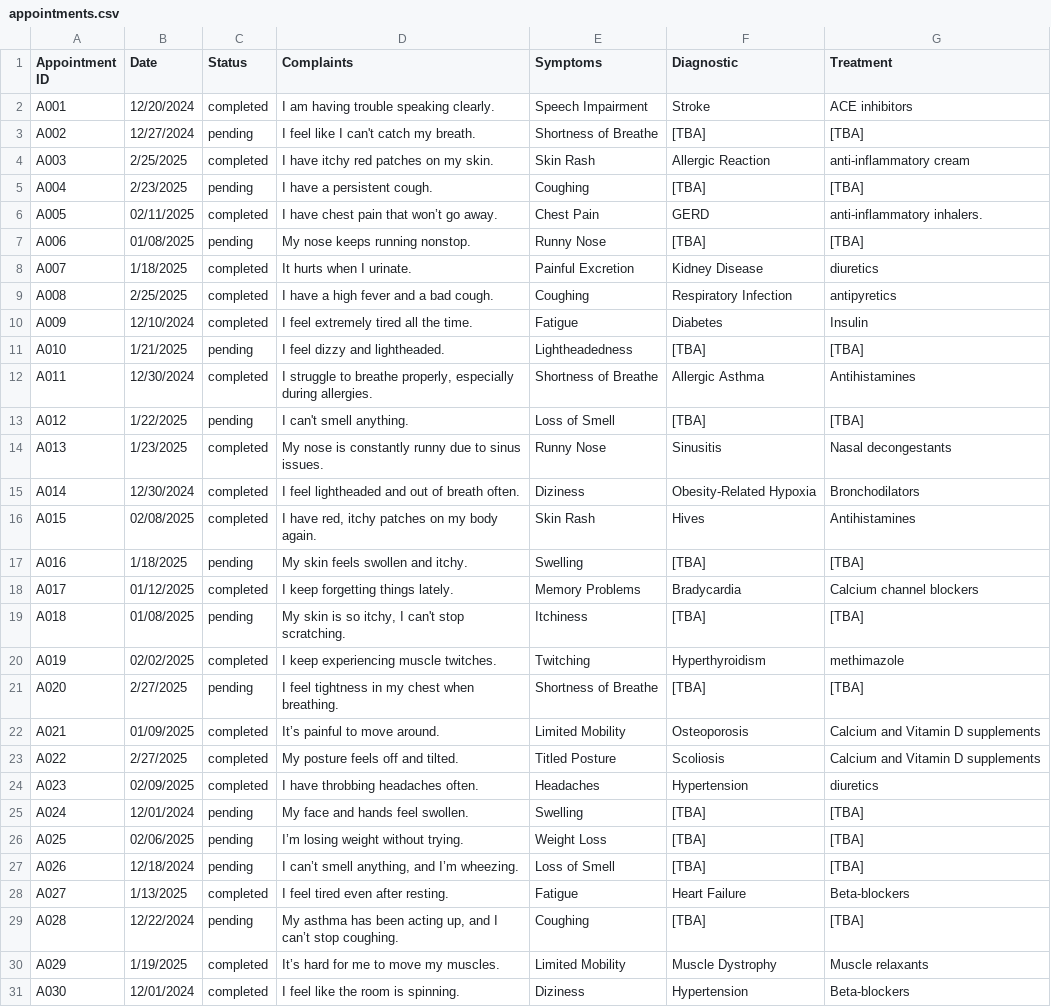
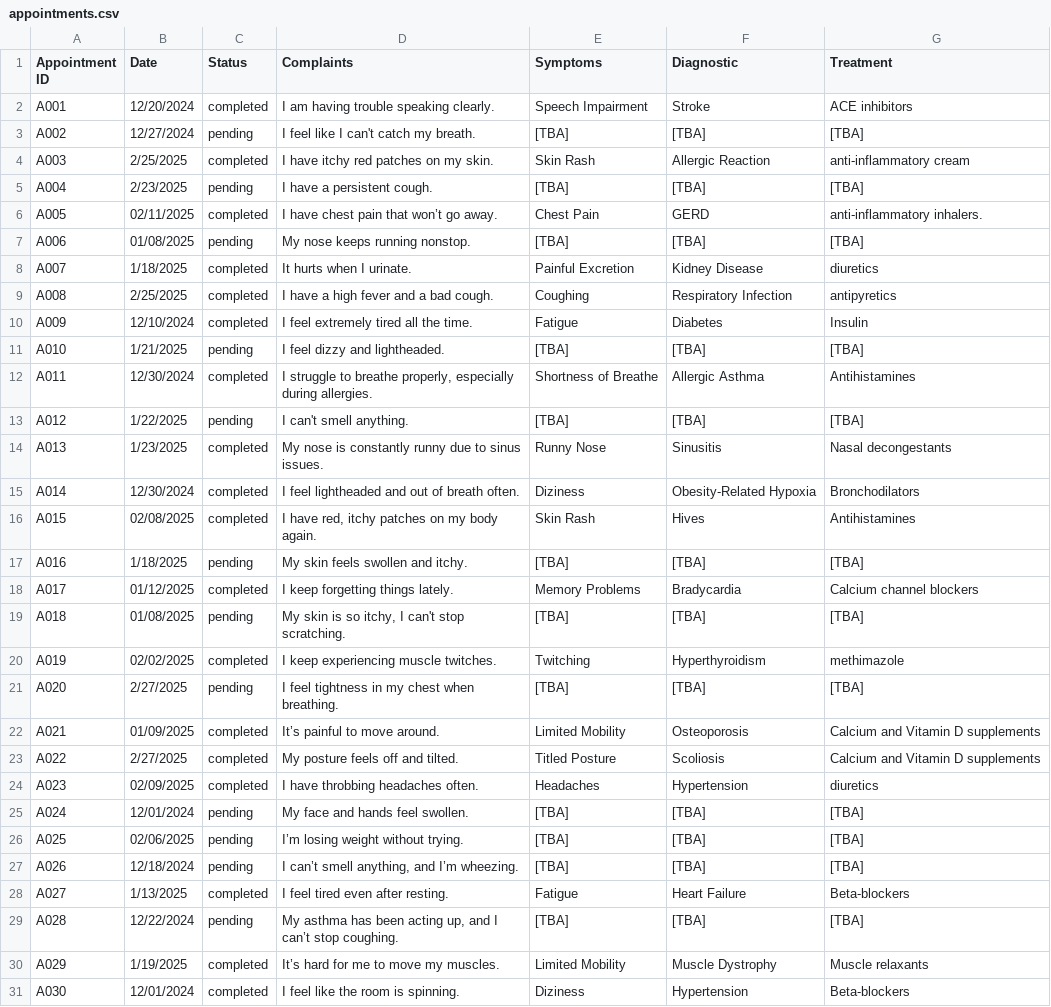
Before and after one commit to Sam-Gunawan/Healthcare-Dashboard, a CSV file: dataset/appointments.csv, drawn as a sheet; only a part is shown.

Commit message:
changed all symptoms to [TBA] if the stauts is still pending

```diff
--- a/dataset/appointments.csv
+++ b/dataset/appointments.csv
@@ -2,7 +2,7 @@
 A001;12/20/2024;completed;I am having trouble speaking clearly.;Speech Impairment;Stroke;ACE inhibitors
-A002;12/27/2024;pending;I feel like I can't catch my breath.;Shortness of Breathe;[TBA];[TBA]
+A002;12/27/2024;pending;I feel like I can't catch my breath.;[TBA];[TBA];[TBA]
 A003;2/25/2025;completed;I have itchy red patches on my skin.;Skin Rash;Allergic Reaction;anti-inflammatory cream
-A004;2/23/2025;pending;I have a persistent cough.;Coughing;[TBA];[TBA]
+A004;2/23/2025;pending;I have a persistent cough.;[TBA];[TBA];[TBA]
 A005;02/11/2025;completed;I have chest pain that won’t go away.;Chest Pain;GERD;anti-inflammatory inhalers.
-A006;01/08/2025;pending;My nose keeps running nonstop.;Runny Nose;[TBA];[TBA]
+A006;01/08/2025;pending;My nose keeps running nonstop.;[TBA];[TBA];[TBA]
 A007;1/18/2025;completed;It hurts when I urinate.;Painful Excretion;Kidney Disease;diuretics
@@ -10,5 +10,5 @@ A008;2/25/2025;completed;I have a high fever and a bad cough.;Coughing;Respirato
 A009;12/10/2024;completed;I feel extremely tired all the time.;Fatigue;Diabetes;Insulin
-A010;1/21/2025;pending;I feel dizzy and lightheaded.;Lightheadedness;[TBA];[TBA]
+A010;1/21/2025;pending;I feel dizzy and lightheaded.;[TBA];[TBA];[TBA]
 A011;12/30/2024;completed;I struggle to breathe properly, especially during allergies.;Shortness of Breathe;Allergic Asthma;Antihistamines
-A012;1/22/2025;pending;I can't smell anything.;Loss of Smell;[TBA];[TBA]
+A012;1/22/2025;pending;I can't smell anything.;[TBA];[TBA];[TBA]
 A013;1/23/2025;completed;My nose is constantly runny due to sinus issues.;Runny Nose;Sinusitis;Nasal decongestants
@@ -16,7 +16,7 @@ A014;12/30/2024;completed;I feel lightheaded and out of breath often.;Diziness;O
 A015;02/08/2025;completed;I have red, itchy patches on my body again.;Skin Rash;Hives;Antihistamines
-A016;1/18/2025;pending;My skin feels swollen and itchy.;Swelling;[TBA];[TBA]
+A016;1/18/2025;pending;My skin feels swollen and itchy.;[TBA];[TBA];[TBA]
 A017;01/12/2025;completed;I keep forgetting things lately.;Memory Problems;Bradycardia;Calcium channel blockers
-A018;01/08/2025;pending;My skin is so itchy, I can't stop scratching.;Itchiness;[TBA];[TBA]
+A018;01/08/2025;pending;My skin is so itchy, I can't stop scratching.;[TBA];[TBA];[TBA]
 A019;02/02/2025;completed;I keep experiencing muscle twitches.;Twitching;Hyperthyroidism;methimazole
-A020;2/27/2025;pending;I feel tightness in my chest when breathing.;Shortness of Breathe;[TBA];[TBA]
+A020;2/27/2025;pending;I feel tightness in my chest when breathing.;[TBA];[TBA];[TBA]
 A021;01/09/2025;completed;It’s painful to move around.;Limited Mobility;Osteoporosis;Calcium and Vitamin D supplements
@@ -24,7 +24,7 @@ A022;2/27/2025;completed;My posture feels off and tilted.;Titled Posture;Scolios
 A023;02/09/2025;completed;I have throbbing headaches often.;Headaches;Hypertension;diuretics
-A024;12/01/2024;pending;My face and hands feel swollen.;Swelling;[TBA];[TBA]
-A025;02/06/2025;pending;I’m losing weight without trying.;Weight Loss;[TBA];[TBA]
-A026;12/18/2024;pending;I can’t smell anything, and I’m wheezing.;Loss of Smell;[TBA];[TBA]
+A024;12/01/2024;pending;My face and hands feel swollen.;[TBA];[TBA];[TBA]
+A025;02/06/2025;pending;I’m losing weight without trying.;[TBA];[TBA];[TBA]
+A026;12/18/2024;pending;I can’t smell anything, and I’m wheezing.;[TBA];[TBA];[TBA]
 A027;1/13/2025;completed;I feel tired even after resting.;Fatigue;Heart Failure;Beta-blockers
-A028;12/22/2024;pending;My asthma has been acting up, and I can’t stop coughing.;Coughing;[TBA];[TBA]
+A028;12/22/2024;pending;My asthma has been acting up, and I can’t stop coughing.;[TBA];[TBA];[TBA]
 A029;1/19/2025;completed;It’s hard for me to move my muscles.;Limited Mobility;Muscle Dystrophy;Muscle relaxants
```
